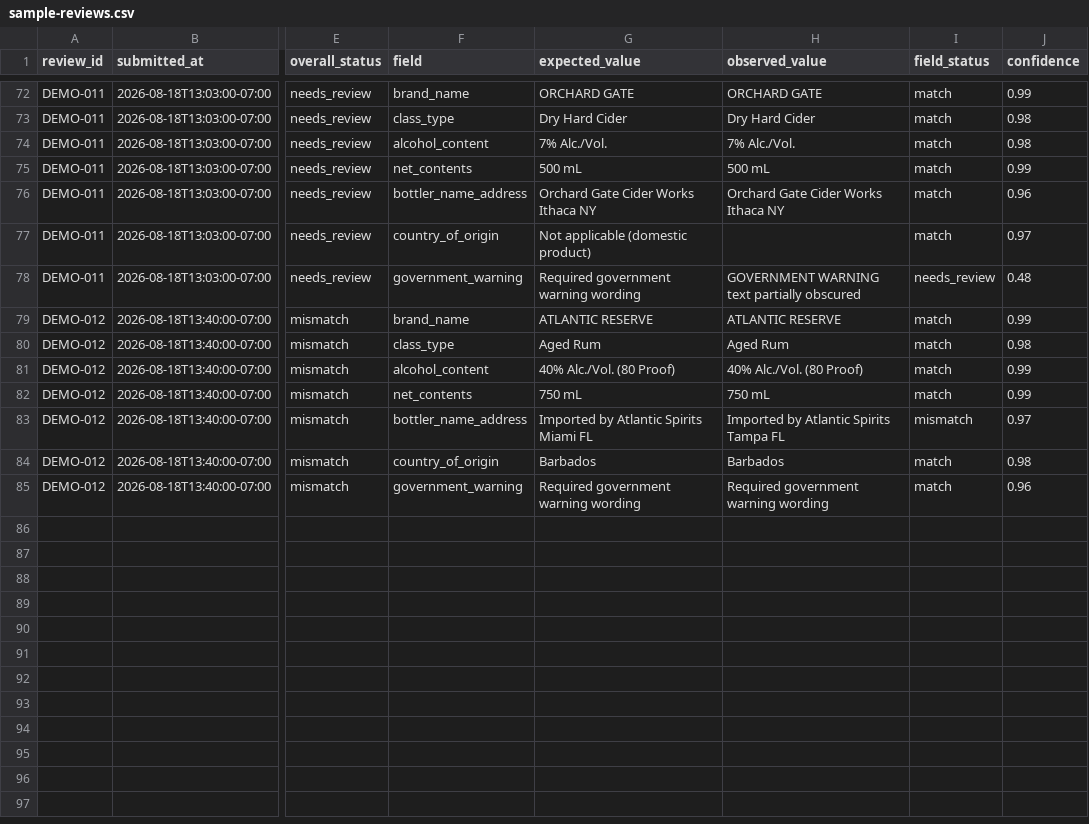
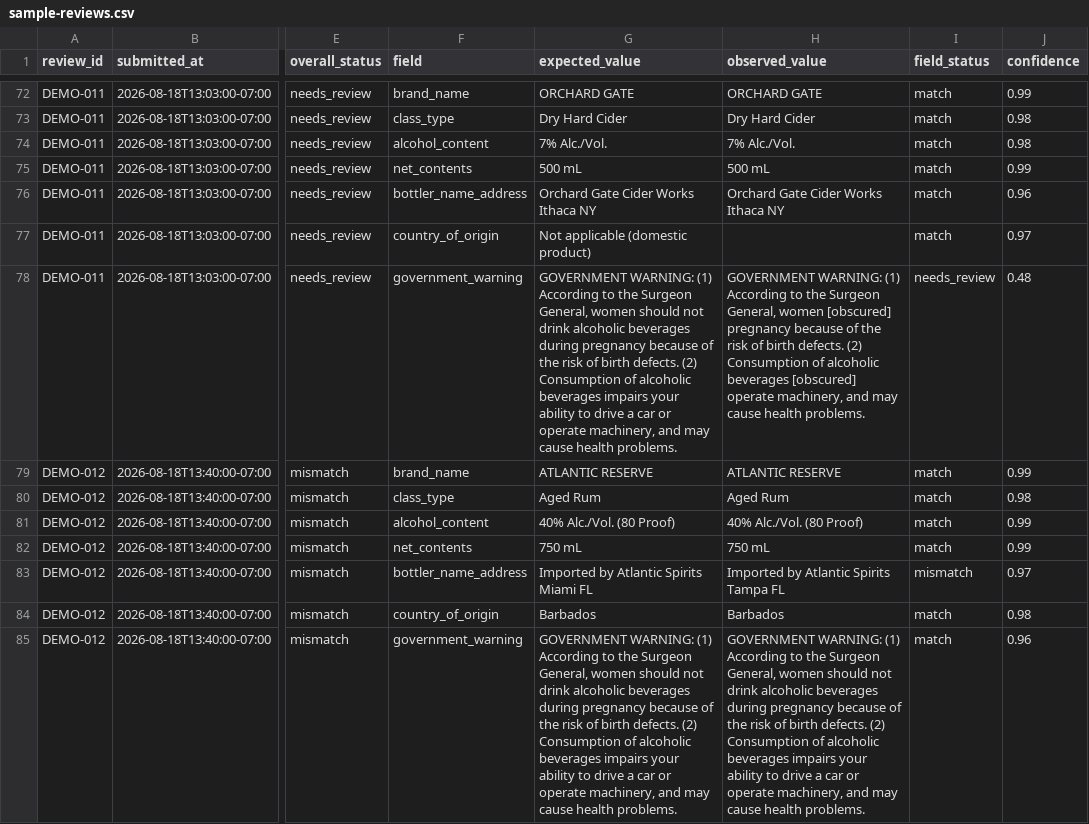
Before and after one commit to NickM13/takehome-ttb, a CSV file: public/sample-reviews.csv, drawn as a sheet; only a part is shown, gaps mark what is left out; the diff covers the shown part only; the diff names each change by its address in the sheet, - before the commit and + after, or states it on an @@ line.

Commit message:
Show warning evidence and simplify review footer

```diff
--- a/public/sample-reviews.csv
+++ b/public/sample-reviews.csv
-G78 (expected_value): Required government warning wording
+G78 (expected_value): GOVERNMENT WARNING: (1) According to the Surgeon General, women should not drink alcoholic beverages during pregnancy because of the risk of birth defects. (2) Consumption of alcoholic beverages impairs your ability to drive a car or operate machinery, and may cause health problems.
-H78 (observed_value): GOVERNMENT WARNING text partially obscured
+H78 (observed_value): GOVERNMENT WARNING: (1) According to the Surgeon General, women [obscured] pregnancy because of the risk of birth defects. (2) Consumption of alcoholic beverages [obscured] operate machinery, and may cause health problems.
-G85 (expected_value): Required government warning wording
+G85 (expected_value): GOVERNMENT WARNING: (1) According to the Surgeon General, women should not drink alcoholic beverages during pregnancy because of the risk of birth defects. (2) Consumption of alcoholic beverages impairs your ability to drive a car or operate machinery, and may cause health problems.
-H85 (observed_value): Required government warning wording
+H85 (observed_value): GOVERNMENT WARNING: (1) According to the Surgeon General, women should not drink alcoholic beverages during pregnancy because of the risk of birth defects. (2) Consumption of alcoholic beverages impairs your ability to drive a car or operate machinery, and may cause health problems.
```
Also changed, not shown: 20 edited cells elsewhere in this file, 7 other files.
